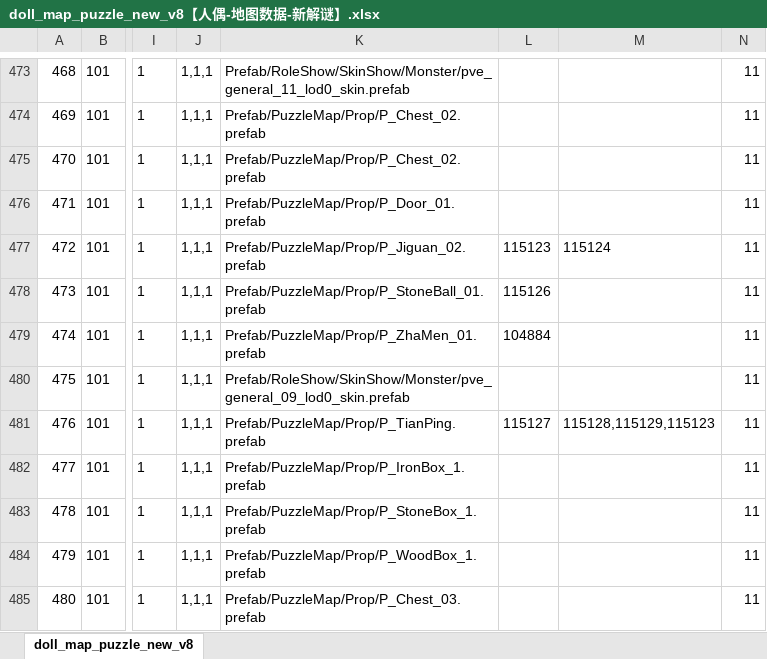
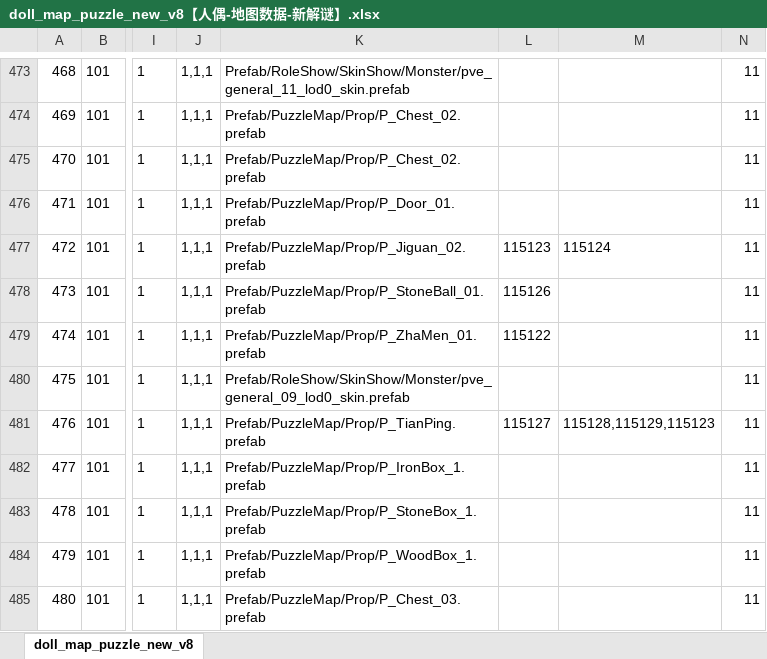
Before and after one commit to chensusu123/myfirsthub, an Excel workbook: servers/maze_main_server/conf.d/data/doll_map_puzzle_new_v8【人偶-地图数据-新解谜】.xlsx, sheet doll_map_puzzle_new_v8, drawn as a sheet; only a part is shown, gaps mark what is left out; values as stored, in another font and other column widths than the file's, no borders; the diff names each change by its address in the sheet, - before the commit and + after, or states it on an @@ line.

```diff
--- a/servers/maze_main_server/conf.d/data/doll_map_puzzle_new_v8【人偶-地图数据-新解谜】.xlsx (sheet doll_map_puzzle_new_v8)
+++ b/servers/maze_main_server/conf.d/data/doll_map_puzzle_new_v8【人偶-地图数据-新解谜】.xlsx (sheet doll_map_puzzle_new_v8)
-L479: 104884
+L479: 115122
```
Also changed, not shown: servers/maze_main_server/conf.d/data/git_version_v8【配表版本号】.xlsx, 1 other file.
